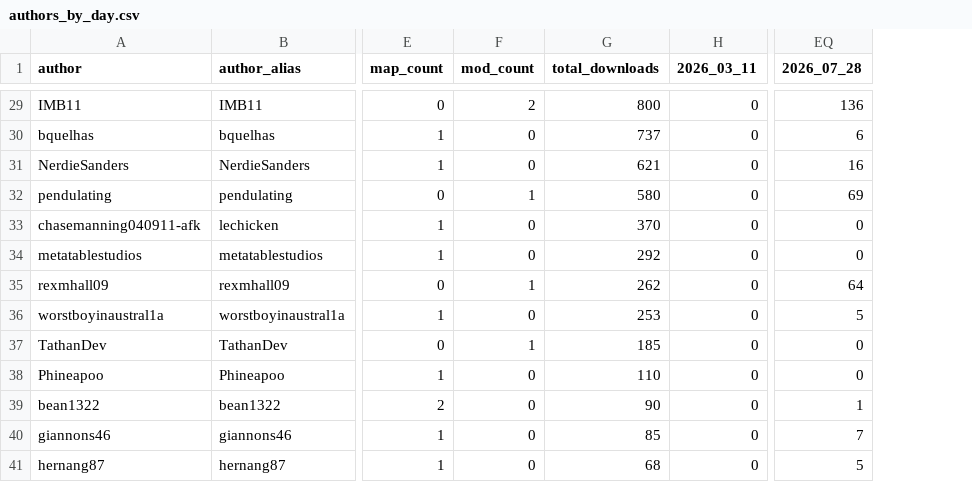
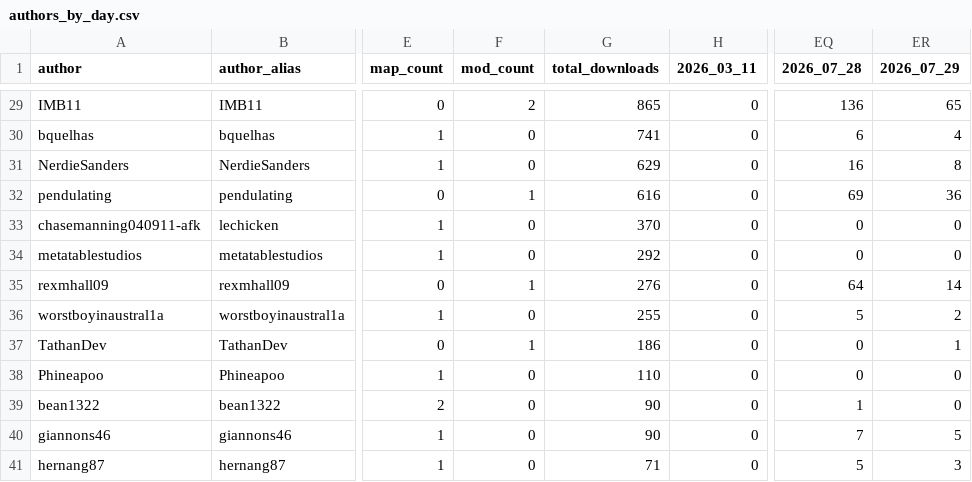
Before and after one commit to j4lambert/The-Railyard, a CSV file: analytics/authors_by_day.csv, drawn as a sheet; only a part is shown, gaps mark what is left out; the diff covers the shown part only; the diff names each change by its address in the sheet, - before the commit and + after, or states it on an @@ line.

```diff
--- a/analytics/authors_by_day.csv
+++ b/analytics/authors_by_day.csv
+column ER (2026_07_29), rows 29-41: 65 | 4 | 8 | 36 | 0 | 0 | 14 | 2 | 1 | 0 | 0 | 5 | 3
-G29 (total_downloads): 800
+G29 (total_downloads): 865
-G30 (total_downloads): 737
+G30 (total_downloads): 741
-G31 (total_downloads): 621
+G31 (total_downloads): 629
-G32 (total_downloads): 580
+G32 (total_downloads): 616
-G35 (total_downloads): 262
+G35 (total_downloads): 276
-G36 (total_downloads): 253
+G36 (total_downloads): 255
-G37 (total_downloads): 185
+G37 (total_downloads): 186
-G40 (total_downloads): 85
+G40 (total_downloads): 90
-G41 (total_downloads): 68
+G41 (total_downloads): 71
```
Also changed, not shown: 24 edited cells elsewhere in this file, analytics/assets_by_day.csv, analytics/most_popular_by_day.csv, 23 other files.
